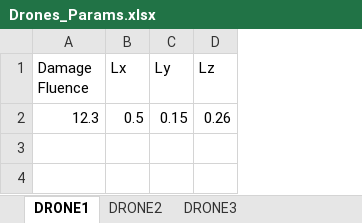
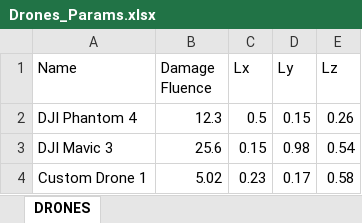
Before and after one commit to alexandre-heuchamps/Sandbox, an Excel workbook: Python/HEL/data/Drones_Params.xlsx, sheet DRONES, drawn as a sheet; values as stored, in another font and other column widths than the file's, no borders; the diff names each change by its address in the sheet, - before the commit and + after, or states it on an @@ line.

Commit message:
Put useful names for the different drones

```diff
--- a/Python/HEL/data/Drones_Params.xlsx (sheet DRONES)
+++ b/Python/HEL/data/Drones_Params.xlsx (sheet DRONES)
-sheet tab: DRONE1
+sheet tab: DRONES
-sheet tab: DRONE2
-sheet tab: DRONE3
+column A (Name), row 2: DJI Phantom 4
+row 3: DJI Mavic 3 | 25.6 | 0.15 | 0.98 | 0.54
+row 4: Custom Drone 1 | 5.02 | 0.23 | 0.17 | 0.58
```
